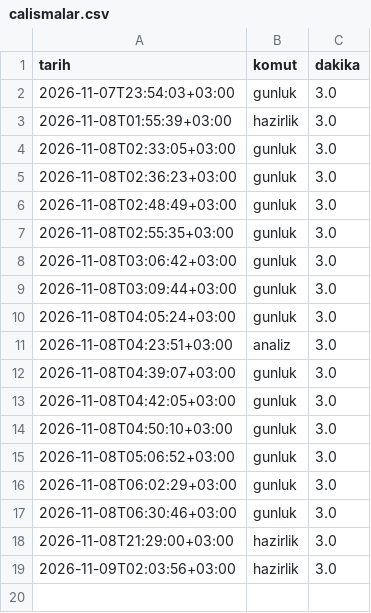
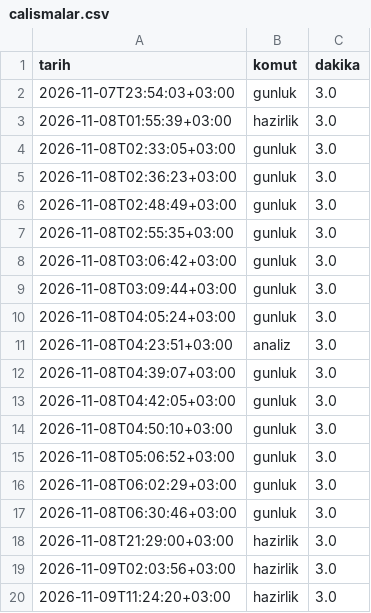
Before and after one commit to ScorpDasy/Llama, a CSV file: veri/kanallar/ana/calismalar.csv, drawn as a sheet; the diff names each change by its address in the sheet, - before the commit and + after, or states it on an @@ line.

```diff
--- a/veri/kanallar/ana/calismalar.csv
+++ b/veri/kanallar/ana/calismalar.csv
+row 20: 2026-11-09T11:24:20+03:00 | hazirlik | 3.0
```
